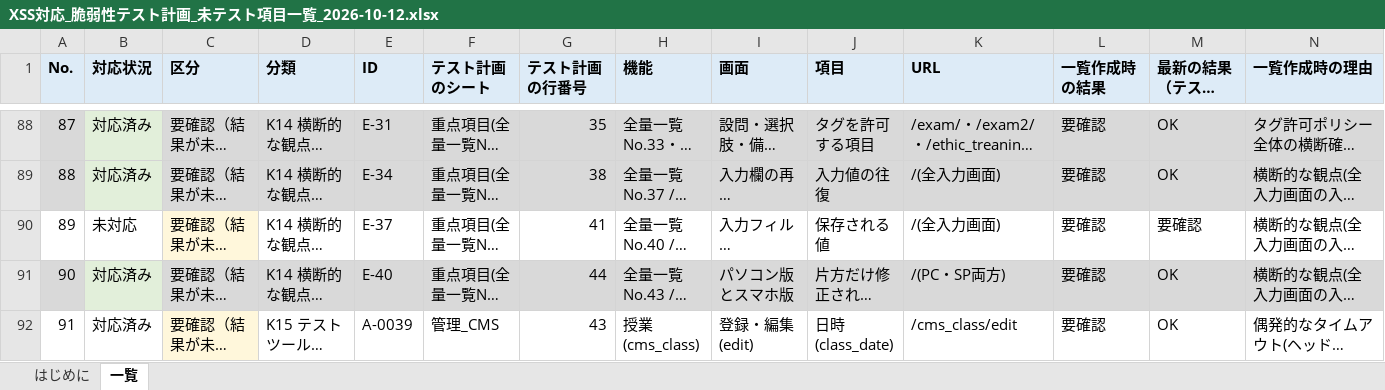
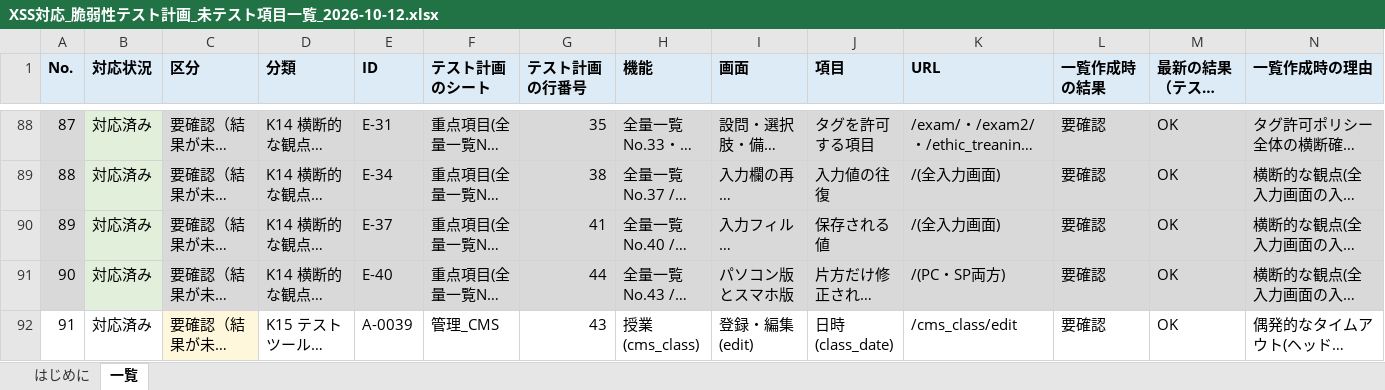
Before and after one commit to vizleadgithub/nichiben, an Excel workbook: secure_report/XSS対応_脆弱性テスト計画_未テスト項目一覧_2026-10-12.xlsx, sheet 一覧, drawn as a sheet; only a part is shown, gaps mark what is left out; long unchanged cells end in …; values as stored, in another font and other column widths than the file's, no borders; the diff covers the shown part only; the diff names each change by its address in the sheet, - before the commit and + after, or states it on an @@ line.

Commit message:
資料:XSS対応の脆弱性テスト計画・未テスト項目一覧に、E-37（入力フィルタ xss_clean の除去）の結果を追記
- E-37: OK
  記号（<>&"'）を含むパスワードで、テスト用の管理者を登録して、そのパスワードでログインできることを確認
  （保存の途中で、パスワードが escape されたり、別の文字列に変わったりしない）
  あわせて、確認画面・一覧・詳細で、入力した文字が [removed] に書き換わらず、入力のまま表示されること、
  確認→戻る→確認の往復（9画面）で入力値が変わらないことを確認
- 備考に、未確認の点（DBの保存値の直接の確認、パスワード変更後のログイン）を記載
- 未テスト一覧の未対応は4件（K5: E-35・E-36・E-39・E-44。本番の作業や全表示先の見比べのため）

```diff
--- a/secure_report/XSS対応_脆弱性テスト計画_未テスト項目一覧_2026-10-12.xlsx (sheet 一覧)
+++ b/secure_report/XSS対応_脆弱性テスト計画_未テスト項目一覧_2026-10-12.xlsx (sheet 一覧)
-A90 fill: none
+A90 fill: #D9D9D9
-B90 (対応状況): 未対応
+B90 (対応状況): 対応済み
-B90 fill: none
+B90 fill: #E2EFDA
-C90 fill: #FFF7DB
+C90 fill: #D9D9D9
-D90:N90 fill: none
+D90:N90 fill: #D9D9D9
-M90 (最新の結果（テスト計画）): 要確認
+M90 (最新の結果（テスト計画）): OK
```
Also changed, not shown: cell formats elsewhere in this sheet, secure_report/XSS対応_脆弱性テスト計画.xlsx.
